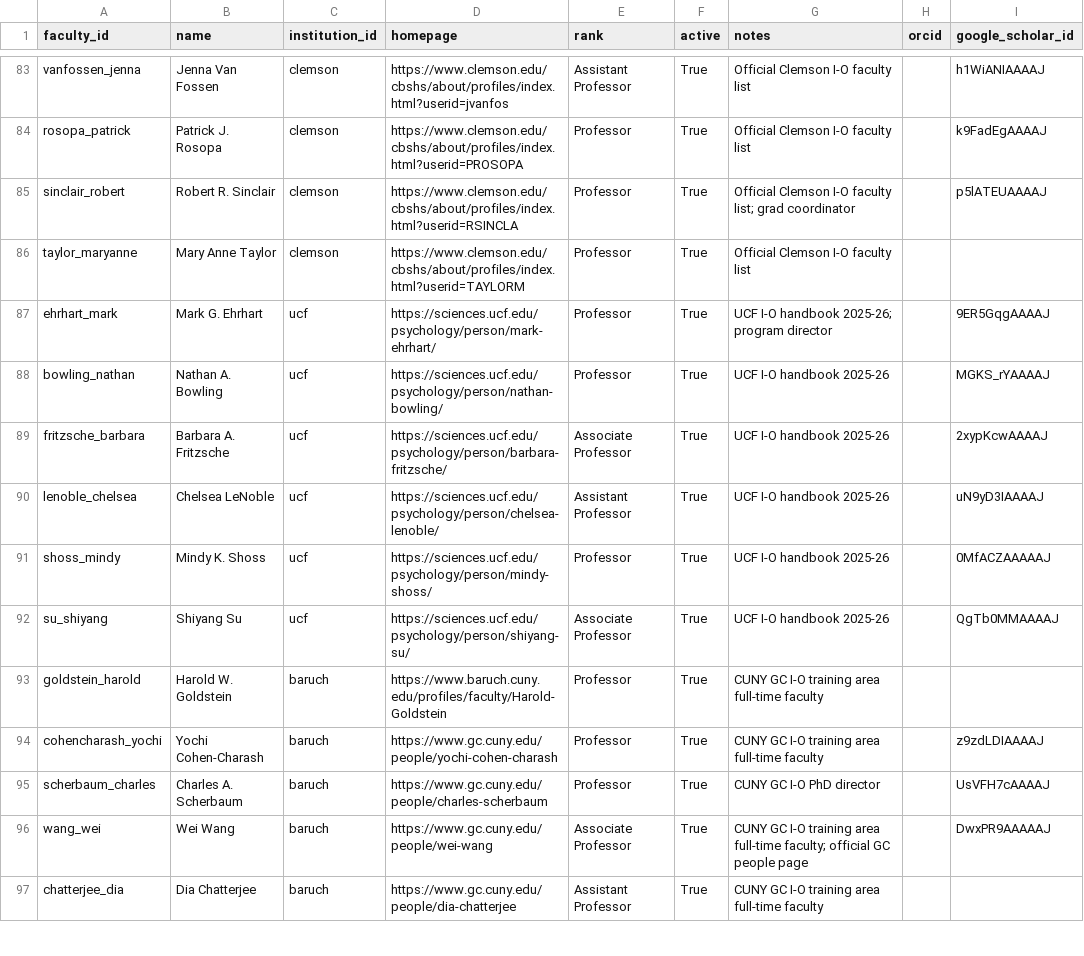
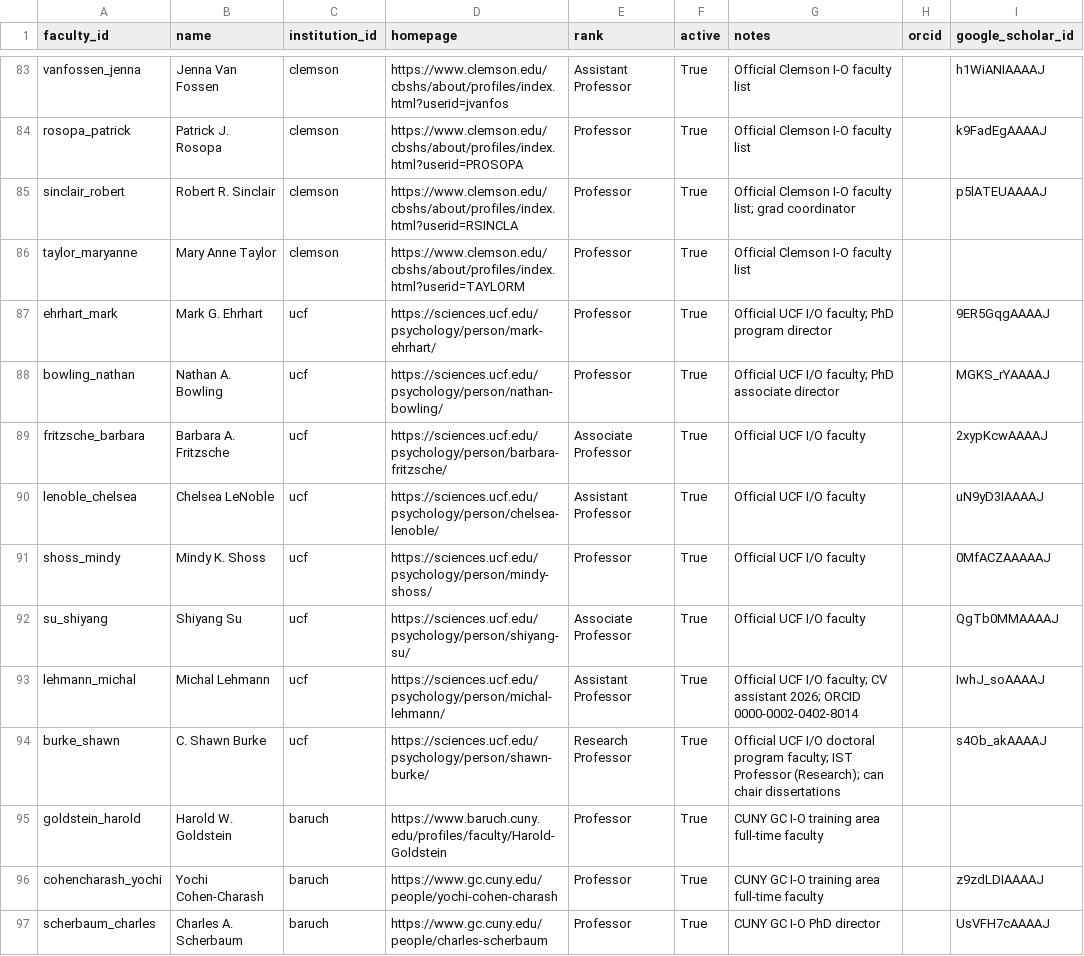
Before and after one commit to wpengda/IO-PYSCH-RANKINGS, a CSV file: data/faculty.csv, drawn as a sheet; only a part is shown, gaps mark what is left out; the shorter side is filled out with more unchanged rows.

```diff
--- a/data/faculty.csv
+++ b/data/faculty.csv
@@ -86,8 +86,10 @@ sinclair_robert,Robert R. Sinclair,clemson,https://www.clemson.edu/cbshs/about/p
 taylor_maryanne,Mary Anne Taylor,clemson,https://www.clemson.edu/cbshs/about/profiles/index.html?userid=TAYLORM,Professor,True,Official Clemson I-O faculty list,,
-ehrhart_mark,Mark G. Ehrhart,ucf,https://sciences.ucf.edu/psychology/person/mark-ehrhart/,Professor,True,UCF I-O handbook 2025-26; program director,,9ER5GqgAAAAJ
-bowling_nathan,Nathan A. Bowling,ucf,https://sciences.ucf.edu/psychology/person/nathan-bowling/,Professor,True,UCF I-O handbook 2025-26,,MGKS_rYAAAAJ
-fritzsche_barbara,Barbara A. Fritzsche,ucf,https://sciences.ucf.edu/psychology/person/barbara-fritzsche/,Associate Professor,True,UCF I-O handbook 2025-26,,2xypKcwAAAAJ
-lenoble_chelsea,Chelsea LeNoble,ucf,https://sciences.ucf.edu/psychology/person/chelsea-lenoble/,Assistant Professor,True,UCF I-O handbook 2025-26,,uN9yD3IAAAAJ
-shoss_mindy,Mindy K. Shoss,ucf,https://sciences.ucf.edu/psychology/person/mindy-shoss/,Professor,True,UCF I-O handbook 2025-26,,0MfACZAAAAAJ
-su_shiyang,Shiyang Su,ucf,https://sciences.ucf.edu/psychology/person/shiyang-su/,Associate Professor,True,UCF I-O handbook 2025-26,,QgTb0MMAAAAJ
+ehrhart_mark,Mark G. Ehrhart,ucf,https://sciences.ucf.edu/psychology/person/mark-ehrhart/,Professor,True,Official UCF I/O faculty; PhD program director,,9ER5GqgAAAAJ
+bowling_nathan,Nathan A. Bowling,ucf,https://sciences.ucf.edu/psychology/person/nathan-bowling/,Professor,True,Official UCF I/O faculty; PhD associate director,,MGKS_rYAAAAJ
+fritzsche_barbara,Barbara A. Fritzsche,ucf,https://sciences.ucf.edu/psychology/person/barbara-fritzsche/,Associate Professor,True,Official UCF I/O faculty,,2xypKcwAAAAJ
+lenoble_chelsea,Chelsea LeNoble,ucf,https://sciences.ucf.edu/psychology/person/chelsea-lenoble/,Assistant Professor,True,Official UCF I/O faculty,,uN9yD3IAAAAJ
+shoss_mindy,Mindy K. Shoss,ucf,https://sciences.ucf.edu/psychology/person/mindy-shoss/,Professor,True,Official UCF I/O faculty,,0MfACZAAAAAJ
+su_shiyang,Shiyang Su,ucf,https://sciences.ucf.edu/psychology/person/shiyang-su/,Associate Professor,True,Official UCF I/O faculty,,QgTb0MMAAAAJ
+lehmann_michal,Michal Lehmann,ucf,https://sciences.ucf.edu/psychology/person/michal-lehmann/,Assistant Professor,True,Official UCF I/O faculty; CV assistant 2026; ORCID 0000-0002-0402-8014,,IwhJ_soAAAAJ
+burke_shawn,C. Shawn Burke,ucf,https://sciences.ucf.edu/psychology/person/shawn-burke/,Research Professor,True,Official UCF I/O doctoral program faculty; IST Professor (Research); can chair dissertations,,s4Ob_akAAAAJ
 goldstein_harold,Harold W. Goldstein,baruch,https://www.baruch.cuny.edu/profiles/faculty/Harold-Goldstein,Professor,True,CUNY GC I-O training area full-time faculty,,
```
Also changed, not shown: data/faculty_appointments.csv, data/google_scholar.csv, 5 other files.
